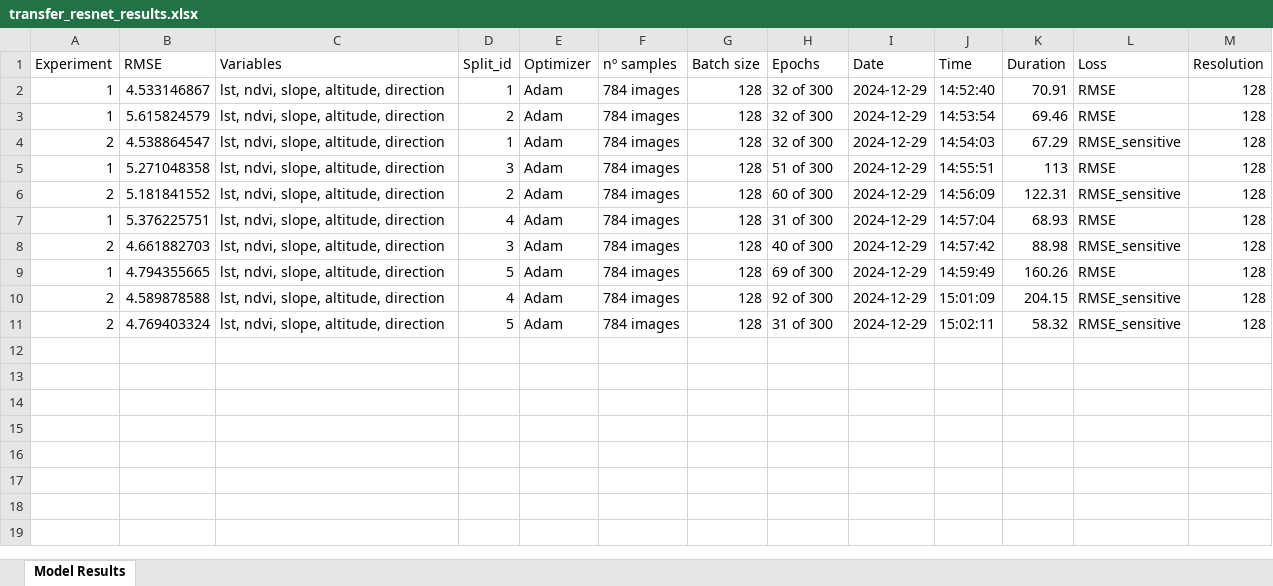
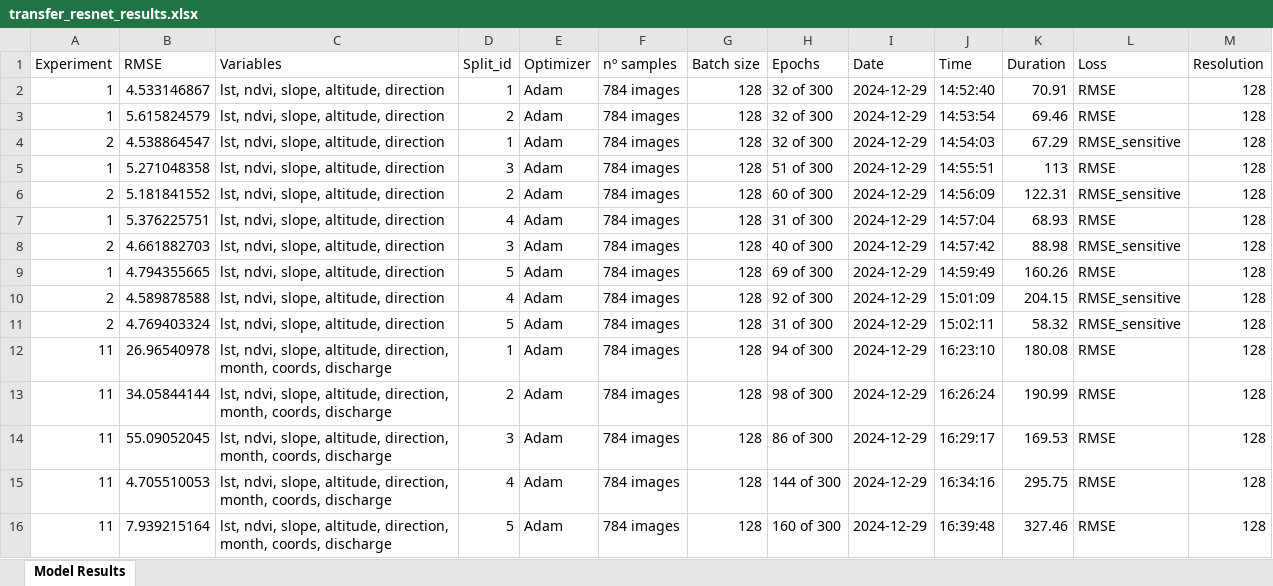
Before and after one commit to ruthparajo/cnn-river-temp-prediction, an Excel workbook: official_results/transfer_resnet_results.xlsx, sheet Model Results, drawn as a sheet; values as stored, in another font and other column widths than the file's, no borders; the diff names each change by its address in the sheet, - before the commit and + after, or states it on an @@ line.

Commit message:
Results

```diff
--- a/official_results/transfer_resnet_results.xlsx (sheet Model Results)
+++ b/official_results/transfer_resnet_results.xlsx (sheet Model Results)
+row 12: 11 | 26.96540978 | lst, ndvi, slope, altitude, direction, month, coords, discharge | 1 | Adam | 784 images | 128 | 94 of 300 | 2024-12-29 | 16:23:10 | 180.08 | RMSE | 128
+row 13: 11 | 34.05844144 | lst, ndvi, slope, altitude, direction, month, coords, discharge | 2 | Adam | 784 images | 128 | 98 of 300 | 2024-12-29 | 16:26:24 | 190.99 | RMSE | 128
+row 14: 11 | 55.09052045 | lst, ndvi, slope, altitude, direction, month, coords, discharge | 3 | Adam | 784 images | 128 | 86 of 300 | 2024-12-29 | 16:29:17 | 169.53 | RMSE | 128
+row 15: 11 | 4.705510053 | lst, ndvi, slope, altitude, direction, month, coords, discharge | 4 | Adam | 784 images | 128 | 144 of 300 | 2024-12-29 | 16:34:16 | 295.75 | RMSE | 128
+row 16: 11 | 7.939215164 | lst, ndvi, slope, altitude, direction, month, coords, discharge | 5 | Adam | 784 images | 128 | 160 of 300 | 2024-12-29 | 16:39:48 | 327.46 | RMSE | 128
```
Also changed, not shown: official_results/CNN_2_results.xlsx, official_results/CNN_3_results.xlsx, 49 other files.
